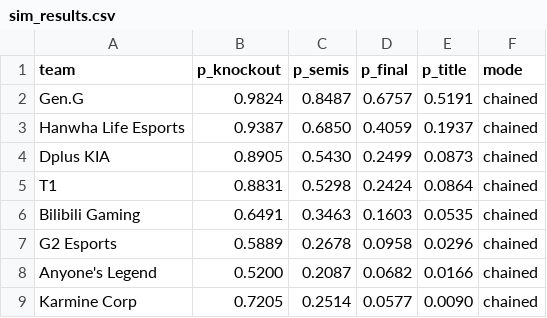
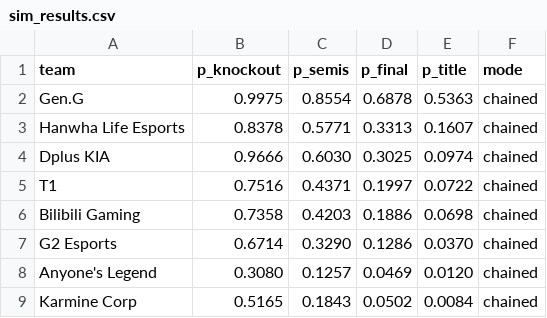
Before and after one commit to dahlia-foo/worlds_2026_title_probabilities, a CSV file: outputs/sim_results.csv, drawn as a sheet; only a part is shown; the diff covers the shown part only.

```diff
--- a/outputs/sim_results.csv
+++ b/outputs/sim_results.csv
@@ -1,9 +1,9 @@
 team,p_knockout,p_semis,p_final,p_title,mode
-Gen.G,0.9824,0.8487,0.6757,0.5191,chained
-Hanwha Life Esports,0.9387,0.6850,0.4059,0.1937,chained
-Dplus KIA,0.8905,0.5430,0.2499,0.0873,chained
-T1,0.8831,0.5298,0.2424,0.0864,chained
-Bilibili Gaming,0.6491,0.3463,0.1603,0.0535,chained
-G2 Esports,0.5889,0.2678,0.0958,0.0296,chained
-Anyone's Legend,0.5200,0.2087,0.0682,0.0166,chained
-Karmine Corp,0.7205,0.2514,0.0577,0.0090,chained
+Gen.G,0.9975,0.8554,0.6878,0.5363,chained
+Hanwha Life Esports,0.8378,0.5771,0.3313,0.1607,chained
+Dplus KIA,0.9666,0.6030,0.3025,0.0974,chained
+T1,0.7516,0.4371,0.1997,0.0722,chained
+Bilibili Gaming,0.7358,0.4203,0.1886,0.0698,chained
+G2 Esports,0.6714,0.3290,0.1286,0.0370,chained
+Anyone's Legend,0.3080,0.1257,0.0469,0.0120,chained
+Karmine Corp,0.5165,0.1843,0.0502,0.0084,chained
```
Also changed, not shown: 1 added row, 1 removed row and 25 edited cells elsewhere in this file, outputs/odds_history.csv, outputs/swiss_results.csv, 4 other files.
